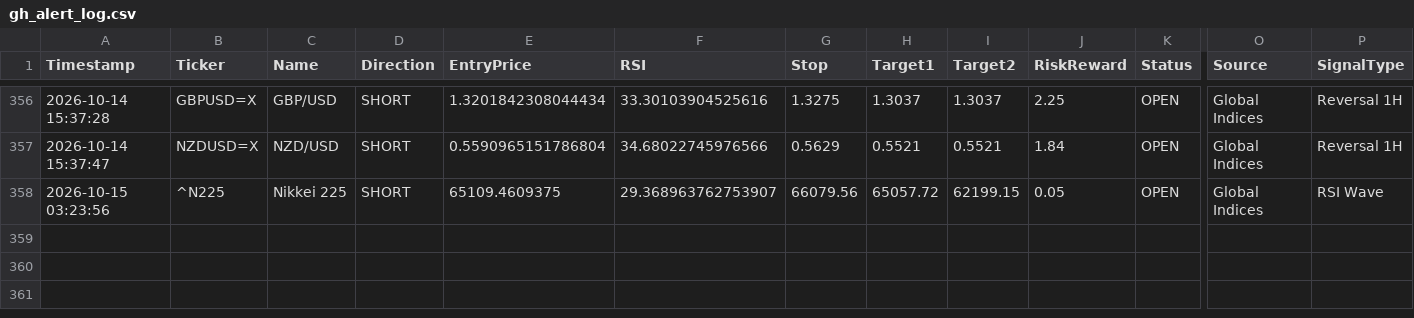
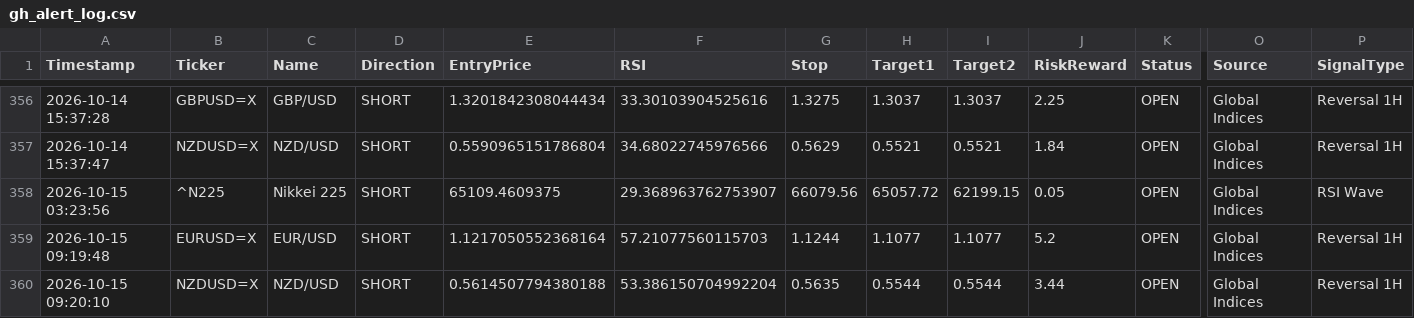
Before and after one commit to pkgfinance2022/MarketPulse, a CSV file: database/gh_alert_log.csv, drawn as a sheet; only a part is shown, gaps mark what is left out; rows hold the shown columns only; the diff names each change by its address in the sheet, - before the commit and + after, or states it on an @@ line.

```diff
--- a/database/gh_alert_log.csv
+++ b/database/gh_alert_log.csv
+row 359: 2026-10-15 09:19:48 | EURUSD=X | EUR/USD | SHORT | 1.1217050552368164 | 57.21077560115703 | 1.1244 | 1.1077 | 1.1077 | 5.2 | OPEN | Global Indices | Reversal 1H
+row 360: 2026-10-15 09:20:10 | NZDUSD=X | NZD/USD | SHORT | 0.5614507794380188 | 53.386150704992204 | 0.5635 | 0.5544 | 0.5544 | 3.44 | OPEN | Global Indices | Reversal 1H
```
Also changed, not shown: 1 other file.
